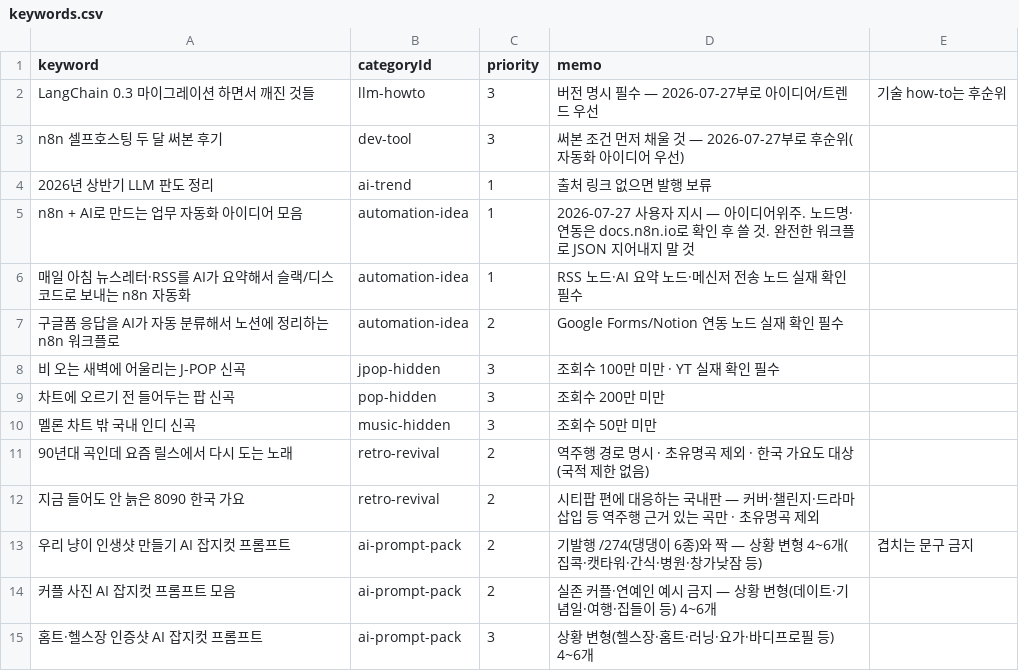
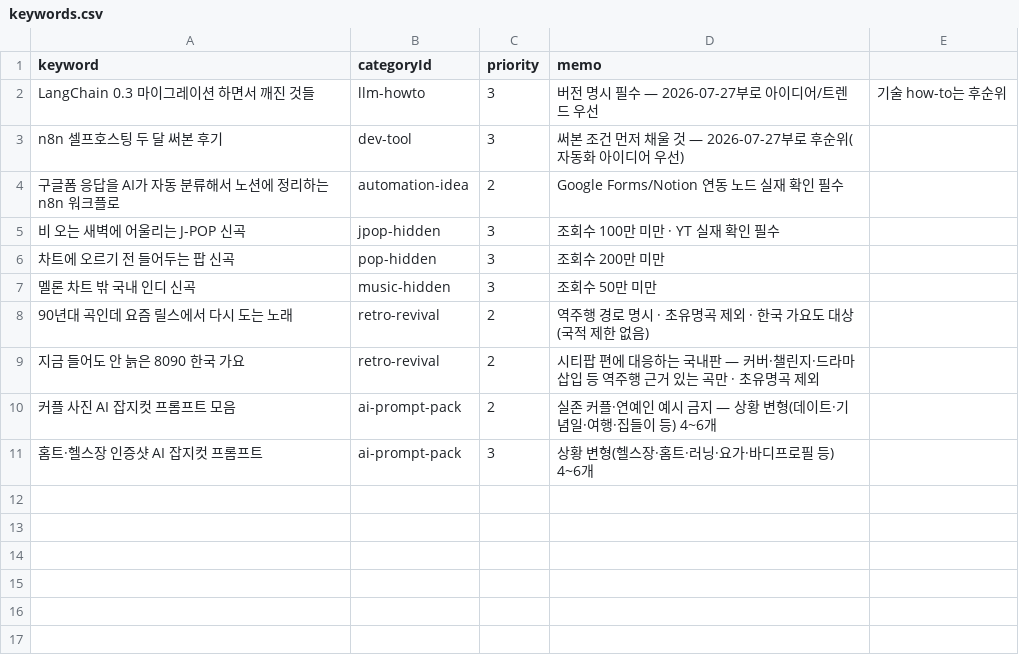
Before and after one commit to sgustjd2/aztomz, a CSV file: backend/blog/keywords.csv, drawn as a sheet; the diff names each change by its address in the sheet, - before the commit and + after, or states it on an @@ line.

```diff
--- a/backend/blog/keywords.csv
+++ b/backend/blog/keywords.csv
-row 4: 2026년 상반기 LLM 판도 정리 | ai-trend | 1 | 출처 링크 없으면 발행 보류
-row 5: n8n + AI로 만드는 업무 자동화 아이디어 모음 | automation-idea | 1 | 2026-07-27 사용자 지시 — 아이디어위주. 노드명·연동은 docs.n8n.io로 확인 후 쓸 것. 완전한 워크플로 JSON 지어내지 말 것
-row 6: 매일 아침 뉴스레터·RSS를 AI가 요약해서 슬랙/디스코드로 보내는 n8n 자동화 | automation-idea | 1 | RSS 노드·AI 요약 노드·메신저 전송 노드 실재 확인 필수
-row 13: 우리 냥이 인생샷 만들기 AI 잡지컷 프롬프트 | ai-prompt-pack | 2 | 기발행 /274(댕댕이 6종)와 짝 — 상황 변형 4~6개(집콕·캣타워·간식·병원·창가낮잠 등) | 겹치는 문구 금지
```
Also changed, not shown: backend/blog/keywords.done.csv, 10 other files.
